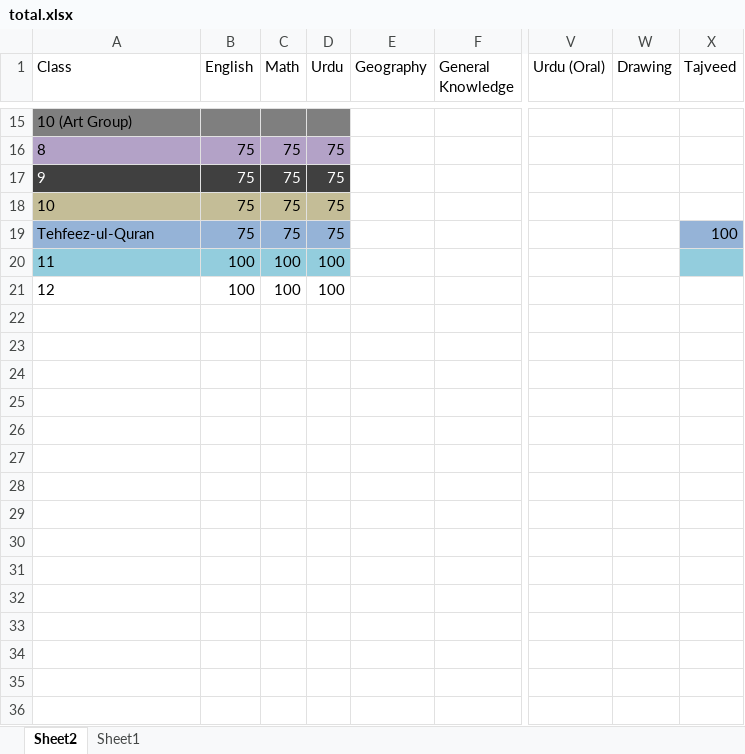
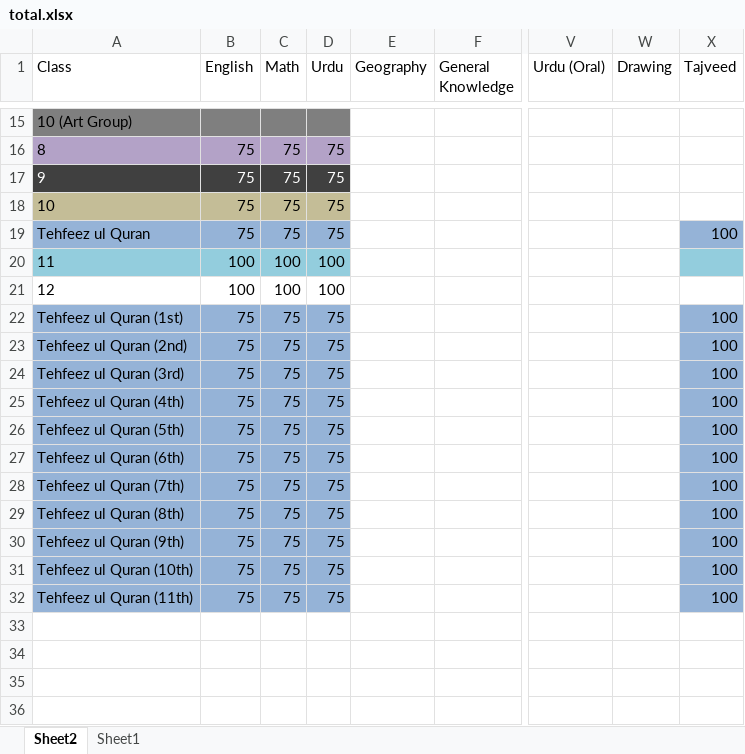
Before and after one commit to uschoolspk-byte/Results, an Excel workbook: data/total.xlsx, sheet Sheet2, drawn as a sheet; only a part is shown, gaps mark what is left out; values as stored, in another font and other column widths than the file's, no borders; rows hold the shown columns only; the diff names each change by its address in the sheet, - before the commit and + after, or states it on an @@ line.

```diff
--- a/data/total.xlsx (sheet Sheet2)
+++ b/data/total.xlsx (sheet Sheet2)
-A19 (Class): Tehfeez-ul-Quran
+A19 (Class): Tehfeez ul Quran
-row 22: (empty)
+row 22: Tehfeez ul Quran (1st) | 75 | 75 | 75 |  |  |  |  | 100
-A22:D32 fill: none
+A22:D32 fill: #95B3D7
-X22:X32 fill: none
+X22:X32 fill: #95B3D7
-row 23: (empty)
+row 23: Tehfeez ul Quran (2nd) | 75 | 75 | 75 |  |  |  |  | 100
-row 24: (empty)
+row 24: Tehfeez ul Quran (3rd) | 75 | 75 | 75 |  |  |  |  | 100
-row 25: (empty)
+row 25: Tehfeez ul Quran (4th) | 75 | 75 | 75 |  |  |  |  | 100
-row 26: (empty)
+row 26: Tehfeez ul Quran (5th) | 75 | 75 | 75 |  |  |  |  | 100
-row 27: (empty)
+row 27: Tehfeez ul Quran (6th) | 75 | 75 | 75 |  |  |  |  | 100
-row 28: (empty)
+row 28: Tehfeez ul Quran (7th) | 75 | 75 | 75 |  |  |  |  | 100
-row 29: (empty)
+row 29: Tehfeez ul Quran (8th) | 75 | 75 | 75 |  |  |  |  | 100
-row 30: (empty)
+row 30: Tehfeez ul Quran (9th) | 75 | 75 | 75 |  |  |  |  | 100
-row 31: (empty)
+row 31: Tehfeez ul Quran (10th) | 75 | 75 | 75 |  |  |  |  | 100
-row 32: (empty)
+row 32: Tehfeez ul Quran (11th) | 75 | 75 | 75 |  |  |  |  | 100
```
Also changed, not shown: data/class.xlsx.
